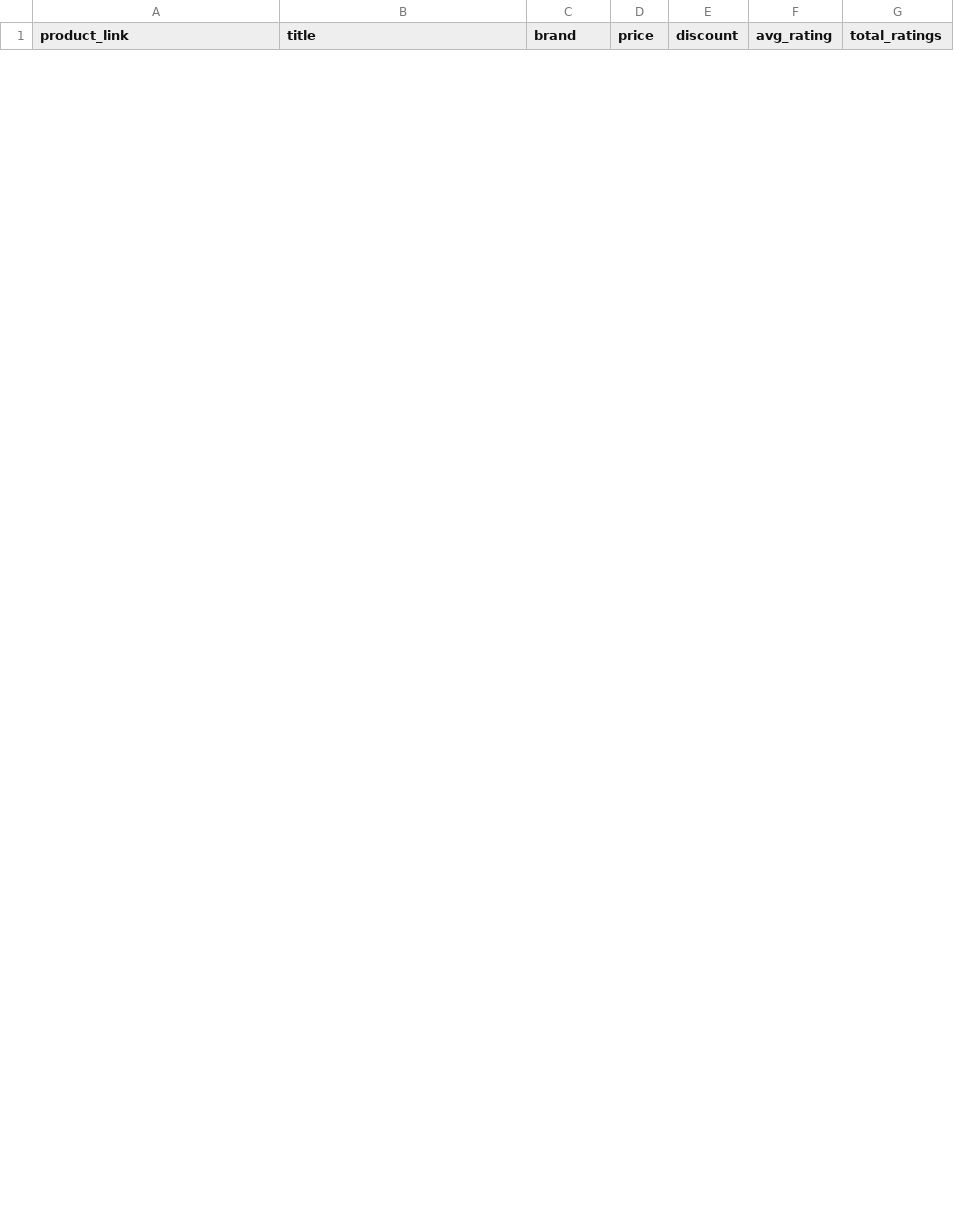
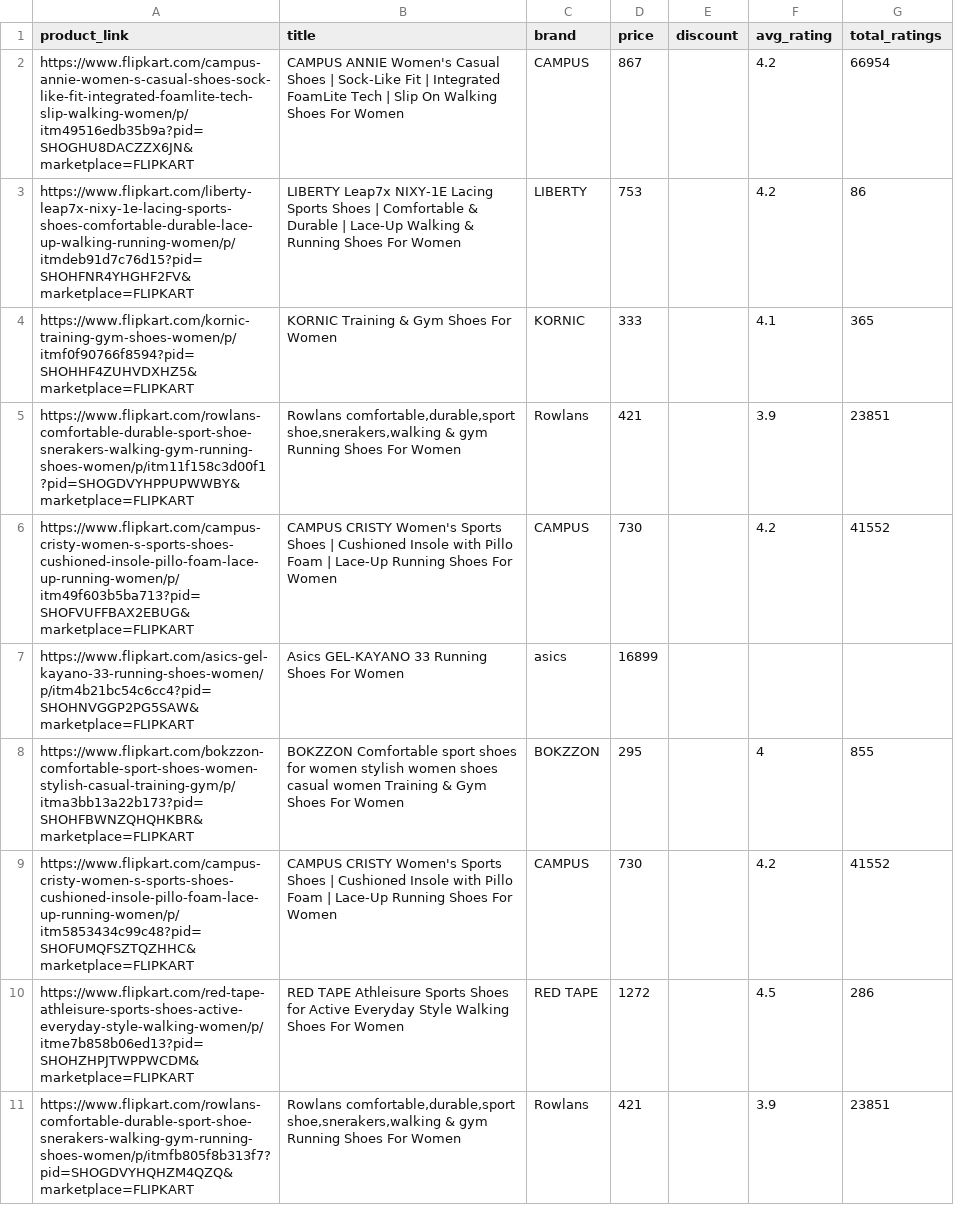
Before and after one commit to HanumantPatil/GenAIAndMachineLearningProjects, a CSV file: GenAI_to_AgenticAI_Projects/E-Commerce_ChatBot/web-scrapping/flipkart_product_data.csv, drawn as a sheet; only a part is shown; the diff covers the shown part only; the diff names each change by its address in the sheet, - before the commit and + after, or states it on an @@ line.

```diff
--- a/GenAI_to_AgenticAI_Projects/E-Commerce_ChatBot/web-scrapping/flipkart_product_data.csv
+++ b/GenAI_to_AgenticAI_Projects/E-Commerce_ChatBot/web-scrapping/flipkart_product_data.csv
+row 2: https://www.flipkart.com/campus-annie-women-s-casual-shoes-sock-like-fit-integrated-foamlite-tech-slip-walking-women/p/itm49516edb35b9a?pid=SHOGHU8DACZZX6JN&marketplace=FLIPKART | CAMPUS ANNIE Women's Casual Shoes | Sock-Like Fit | Integrated FoamLite Tech | Slip On Walking Shoes For Women | CAMPUS | 867 |  | 4.2 | 66954
+row 3: https://www.flipkart.com/liberty-leap7x-nixy-1e-lacing-sports-shoes-comfortable-durable-lace-up-walking-running-women/p/itmdeb91d7c76d15?pid=SHOHFNR4YHGHF2FV&marketplace=FLIPKART | LIBERTY Leap7x NIXY-1E Lacing Sports Shoes | Comfortable & Durable | Lace-Up Walking & Running Shoes For Women | LIBERTY | 753 |  | 4.2 | 86
+row 4: https://www.flipkart.com/kornic-training-gym-shoes-women/p/itmf0f90766f8594?pid=SHOHHF4ZUHVDXHZ5&marketplace=FLIPKART | KORNIC Training & Gym Shoes For Women | KORNIC | 333 |  | 4.1 | 365
+row 5: https://www.flipkart.com/rowlans-comfortable-durable-sport-shoe-snerakers-walking-gym-running-shoes-women/p/itm11f158c3d00f1?pid=SHOGDVYHPPUPWWBY&marketplace=FLIPKART | Rowlans comfortable,durable,sport shoe,snerakers,walking & gym Running Shoes For Women | Rowlans | 421 |  | 3.9 | 23851
+row 6: https://www.flipkart.com/campus-cristy-women-s-sports-shoes-cushioned-insole-pillo-foam-lace-up-running-women/p/itm49f603b5ba713?pid=SHOFVUFFBAX2EBUG&marketplace=FLIPKART | CAMPUS CRISTY Women's Sports Shoes | Cushioned Insole with Pillo Foam | Lace-Up Running Shoes For Women | CAMPUS | 730 |  | 4.2 | 41552
+row 7: https://www.flipkart.com/asics-gel-kayano-33-running-shoes-women/p/itm4b21bc54c6cc4?pid=SHOHNVGGP2PG5SAW&marketplace=FLIPKART | Asics GEL-KAYANO 33 Running Shoes For Women | asics | 16899
+row 8: https://www.flipkart.com/bokzzon-comfortable-sport-shoes-women-stylish-casual-training-gym/p/itma3bb13a22b173?pid=SHOHFBWNZQHQHKBR&marketplace=FLIPKART | BOKZZON Comfortable sport shoes for women stylish women shoes casual women Training & Gym Shoes For Women | BOKZZON | 295 |  | 4 | 855
+row 9: https://www.flipkart.com/campus-cristy-women-s-sports-shoes-cushioned-insole-pillo-foam-lace-up-running-women/p/itm5853434c99c48?pid=SHOFUMQFSZTQZHHC&marketplace=FLIPKART | CAMPUS CRISTY Women's Sports Shoes | Cushioned Insole with Pillo Foam | Lace-Up Running Shoes For Women | CAMPUS | 730 |  | 4.2 | 41552
+row 10: https://www.flipkart.com/red-tape-athleisure-sports-shoes-active-everyday-style-walking-women/p/itme7b858b06ed13?pid=SHOHZHPJTWPPWCDM&marketplace=FLIPKART | RED TAPE Athleisure Sports Shoes for Active Everyday Style Walking Shoes For Women | RED TAPE | 1272 |  | 4.5 | 286
+row 11: https://www.flipkart.com/rowlans-comfortable-durable-sport-shoe-snerakers-walking-gym-running-shoes-women/p/itmfb805f8b313f7?pid=SHOGDVYHQHZM4QZQ&marketplace=FLIPKART | Rowlans comfortable,durable,sport shoe,snerakers,walking & gym Running Shoes For Women | Rowlans | 421 |  | 3.9 | 23851
```
Also changed, not shown: 10 removed rows elsewhere in this file, 8 other files.
